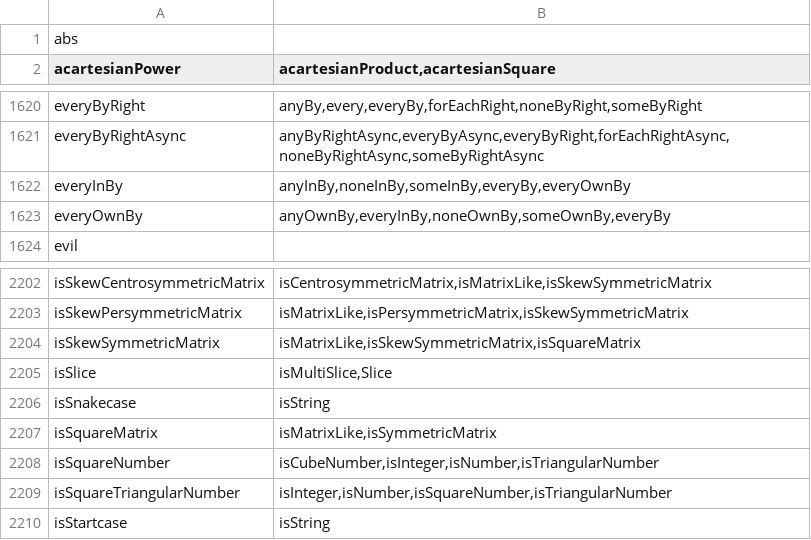
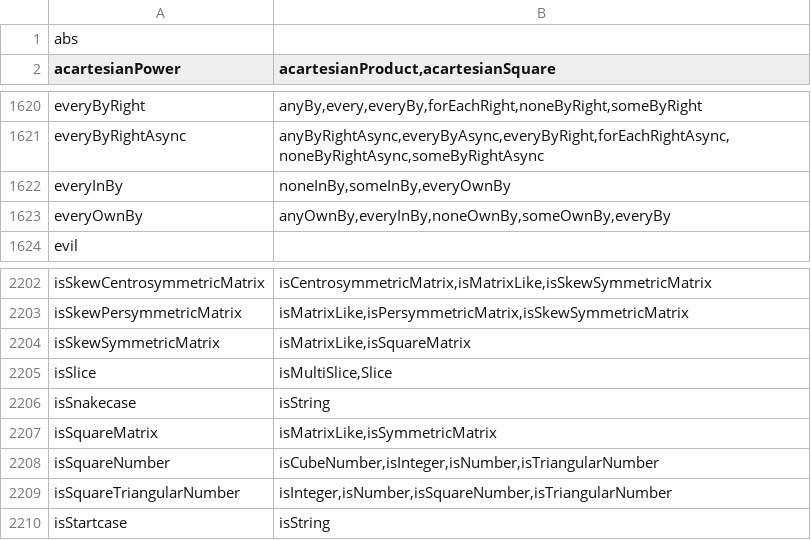
Before and after one commit to stdlib-js/namespace-alias2related, a CSV file: data/data.csv, drawn as a sheet; only a part is shown, gaps mark what is left out.

```diff
--- a/data/data.csv
+++ b/data/data.csv
@@ -1621,3 +1621,3 @@ everyByRight,"anyBy,every,everyBy,forEachRight,noneByRight,someByRight"
 everyByRightAsync,"anyByRightAsync,everyByAsync,everyByRight,forEachRightAsync,noneByRightAsync,someByRightAsync"
-everyInBy,"anyInBy,noneInBy,someInBy,everyBy,everyOwnBy"
+everyInBy,"noneInBy,someInBy,everyOwnBy"
 everyOwnBy,"anyOwnBy,everyInBy,noneOwnBy,someOwnBy,everyBy"
@@ -2203,3 +2203,3 @@ isSkewCentrosymmetricMatrix,"isCentrosymmetricMatrix,isMatrixLike,isSkewSymmetri
 isSkewPersymmetricMatrix,"isMatrixLike,isPersymmetricMatrix,isSkewSymmetricMatrix"
-isSkewSymmetricMatrix,"isMatrixLike,isSkewSymmetricMatrix,isSquareMatrix"
+isSkewSymmetricMatrix,"isMatrixLike,isSquareMatrix"
 isSlice,"isMultiSlice,Slice"
```
Also changed, not shown: 4 other files.
